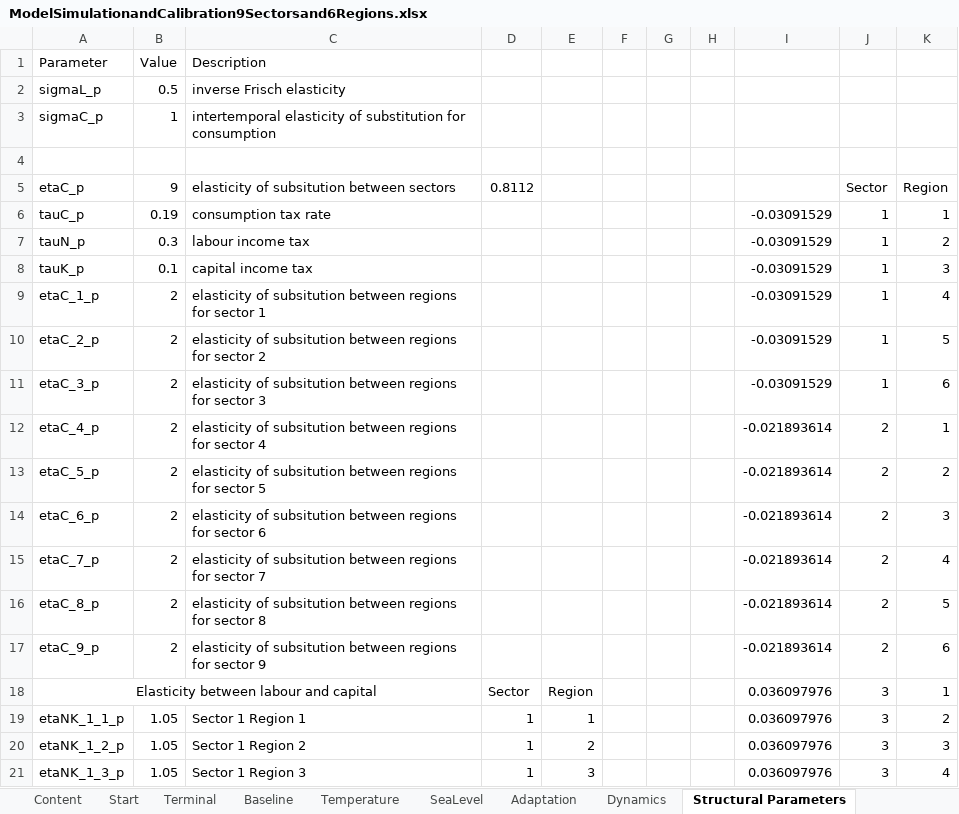
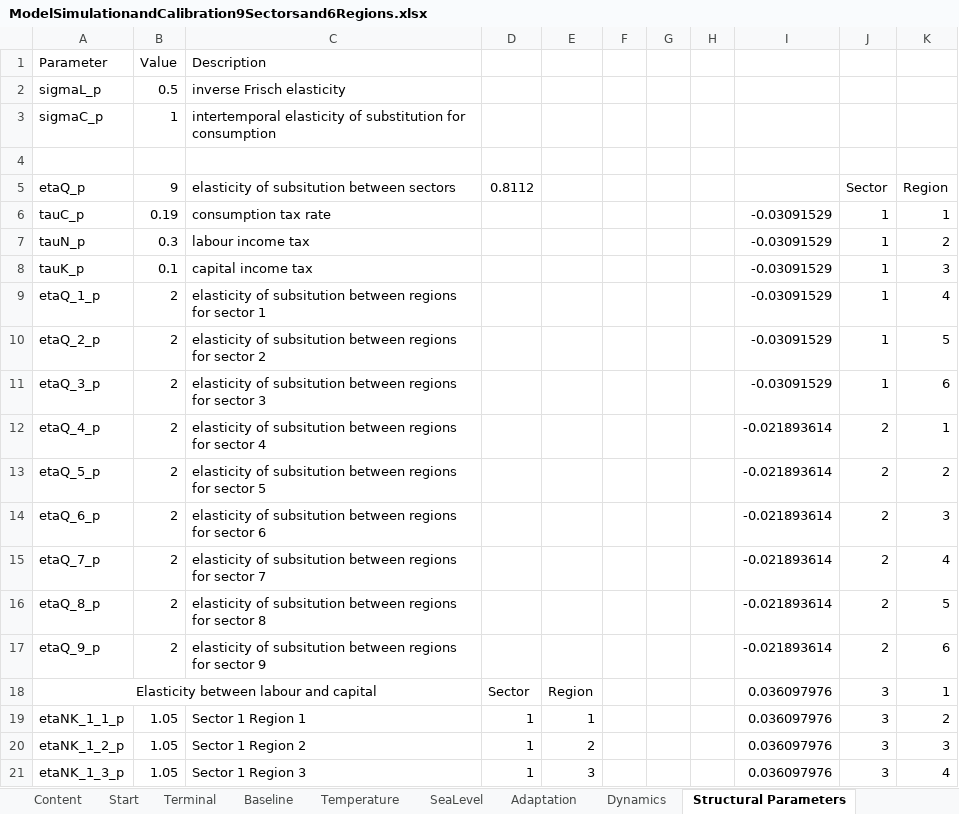
Before and after one commit to schultkr/DGE-CRED, an Excel workbook: DGE_CRED_Model/ExcelFiles/ModelSimulationandCalibration9Sectorsand6Regions.xlsx, sheet Structural Parameters, drawn as a sheet; only a part is shown; values as stored, in another font and other column widths than the file's, no borders; the diff names each change by its address in the sheet, - before the commit and + after, or states it on an @@ line.

```diff
--- a/DGE_CRED_Model/ExcelFiles/ModelSimulationandCalibration9Sectorsand6Regions.xlsx (sheet Structural Parameters)
+++ b/DGE_CRED_Model/ExcelFiles/ModelSimulationandCalibration9Sectorsand6Regions.xlsx (sheet Structural Parameters)
-A5: etaC_p
+A5: etaQ_p
-A9: etaC_1_p
+A9: etaQ_1_p
-A10: etaC_2_p
+A10: etaQ_2_p
-A11: etaC_3_p
+A11: etaQ_3_p
-A12: etaC_4_p
+A12: etaQ_4_p
-A13: etaC_5_p
+A13: etaQ_5_p
-A14: etaC_6_p
+A14: etaQ_6_p
-A15: etaC_7_p
+A15: etaQ_7_p
-A16: etaC_8_p
+A16: etaQ_8_p
-A17: etaC_9_p
+A17: etaQ_9_p
```
Also changed, not shown: DGE_CRED_Model/ExcelFiles/Data/National Accounts Vietnam.xlsx, DGE_CRED_Model/ExcelFiles/ModelSimulationandCalibration3Sectorsand2Regions.xlsx, 44 other files.
